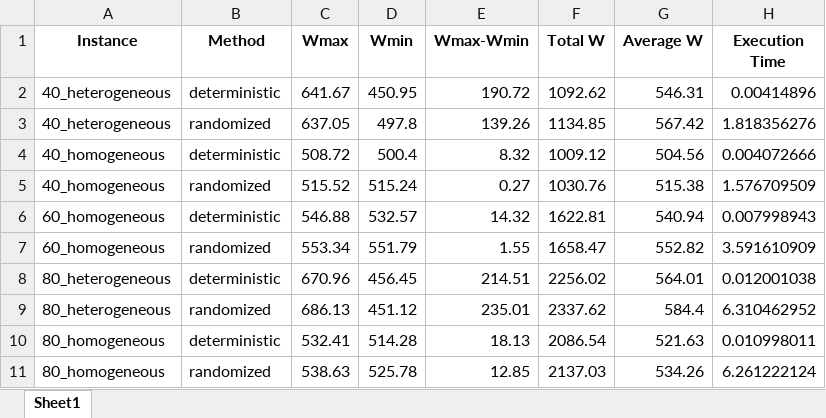
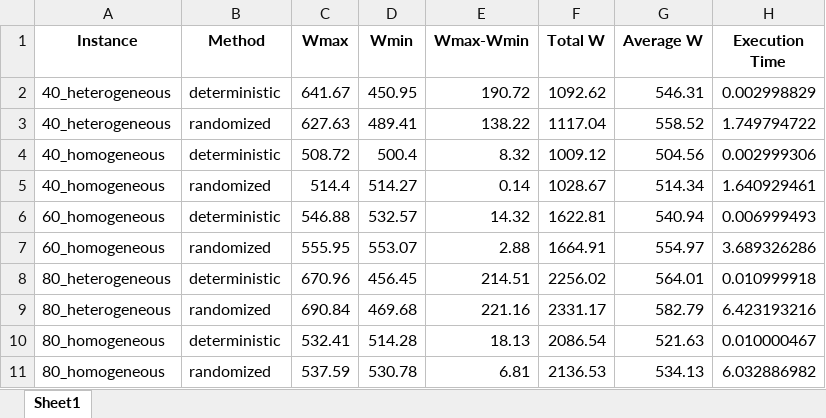
Before and after one commit to asaldarriv/heuristics-PTL-system, an Excel workbook: constructive-method/reports/report.xlsx, sheet Sheet1, drawn as a sheet; values as stored, in another font and other column widths than the file's, no borders; removed rows and columns are numbered as before the commit, all else as after; the diff names each change by its address in the sheet, - before the commit and + after, or states it on an @@ line.

```diff
--- a/constructive-method/reports/report.xlsx (sheet Sheet1)
+++ b/constructive-method/reports/report.xlsx (sheet Sheet1)
-H2 (Execution Time): 0.00414896
+H2 (Execution Time): 0.002998829
-row 3: 40_heterogeneous | randomized | 637.05 | 497.8 | 139.26 | 1134.85 | 567.42 | 1.818356276
+row 3: 40_heterogeneous | randomized | 627.63 | 489.41 | 138.22 | 1117.04 | 558.52 | 1.749794722
-H4 (Execution Time): 0.004072666
+H4 (Execution Time): 0.002999306
-row 5: 40_homogeneous | randomized | 515.52 | 515.24 | 0.27 | 1030.76 | 515.38 | 1.576709509
+row 5: 40_homogeneous | randomized | 514.4 | 514.27 | 0.14 | 1028.67 | 514.34 | 1.640929461
-H6 (Execution Time): 0.007998943
+H6 (Execution Time): 0.006999493
-row 7: 60_homogeneous | randomized | 553.34 | 551.79 | 1.55 | 1658.47 | 552.82 | 3.591610909
+row 7: 60_homogeneous | randomized | 555.95 | 553.07 | 2.88 | 1664.91 | 554.97 | 3.689326286
-H8 (Execution Time): 0.012001038
+H8 (Execution Time): 0.010999918
-row 9: 80_heterogeneous | randomized | 686.13 | 451.12 | 235.01 | 2337.62 | 584.4 | 6.310462952
+row 9: 80_heterogeneous | randomized | 690.84 | 469.68 | 221.16 | 2331.17 | 582.79 | 6.423193216
-H10 (Execution Time): 0.010998011
+H10 (Execution Time): 0.010000467
-row 11: 80_homogeneous | randomized | 538.63 | 525.78 | 12.85 | 2137.03 | 534.26 | 6.261222124
+row 11: 80_homogeneous | randomized | 537.59 | 530.78 | 6.81 | 2136.53 | 534.13 | 6.032886982
```
Also changed, not shown: constructive-method/solutions/solution_40_heterogeneous_randomized.xlsx, constructive-method/solutions/solution_40_homogeneous_randomized.xlsx, 14 other files.
